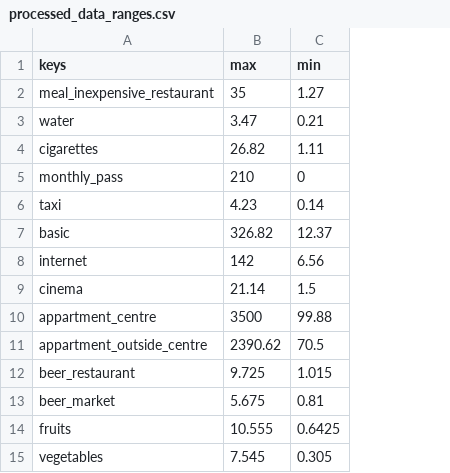
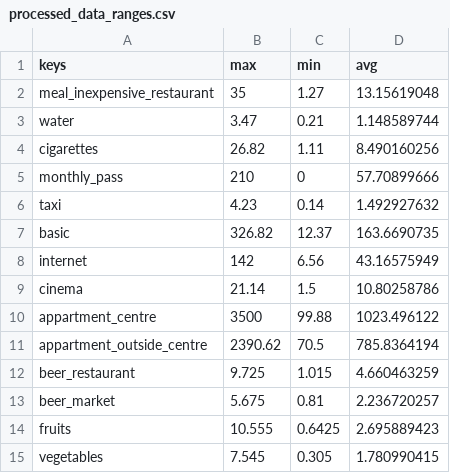
Before and after one commit to OGnTn/datavis_3D, a CSV file: data/processed_data_ranges.csv, drawn as a sheet; the diff names each change by its address in the sheet, - before the commit and + after, or states it on an @@ line.

```diff
--- a/data/processed_data_ranges.csv
+++ b/data/processed_data_ranges.csv
+column D (avg), rows 2-15: 13.15619048 | 1.148589744 | 8.490160256 | 57.70899666 | 1.492927632 | 163.6690735 | 43.16575949 | 10.80258786 | 1023.496122 | 785.8364194 | 4.660463259 | 2.236720257 | 2.695889423 | 1.780990415
```
Also changed, not shown: 30 other files.
